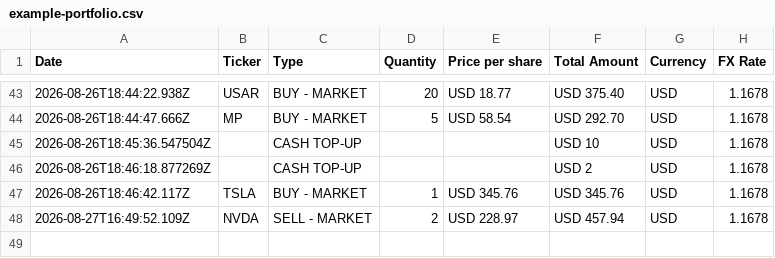
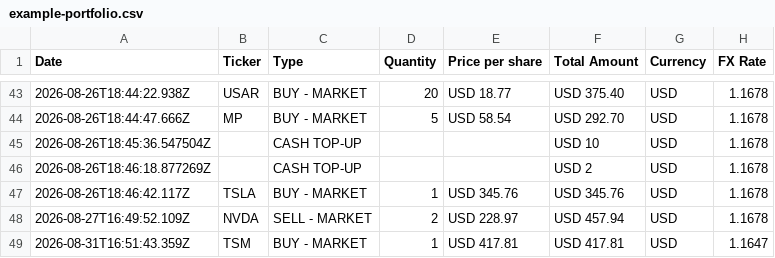
Before and after one commit to ElouanBahri/revoscope, a CSV file: data/raw/example-portfolio.csv, drawn as a sheet; only a part is shown, gaps mark what is left out.

Commit message:
upload new transactions

```diff
--- a/data/raw/example-portfolio.csv
+++ b/data/raw/example-portfolio.csv
@@ -48 +48,2 @@ Date,Ticker,Type,Quantity,Price per share,Total Amount,Currency,FX Rate
 2026-08-27T16:49:52.109Z,NVDA,SELL - MARKET,2,USD 228.97,USD 457.94,USD,1.1678
+2026-08-31T16:51:43.359Z,TSM,BUY - MARKET,1,USD 417.81,USD 417.81,USD,1.1647
```
